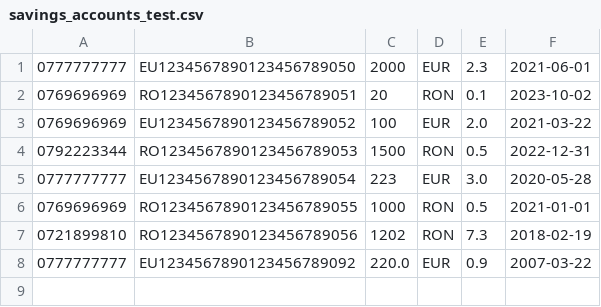
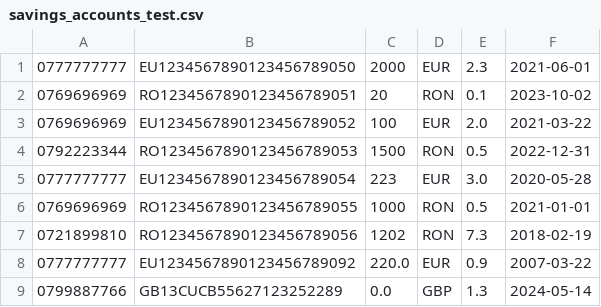
Before and after one commit to leviaici/cashedUpCoon, a CSV file: INTELLIJ/cashedUpCoon/src/main/resources/savings_accounts_test.csv, drawn as a sheet; the diff names each change by its address in the sheet, - before the commit and + after, or states it on an @@ line.

```diff
--- a/INTELLIJ/cashedUpCoon/src/main/resources/savings_accounts_test.csv
+++ b/INTELLIJ/cashedUpCoon/src/main/resources/savings_accounts_test.csv
+row 9: 0799887766 | GB13CUCB55627123252289 | 0.0 | GBP | 1.3 | 2024-05-14
```
Also changed, not shown: INTELLIJ/cashedUpCoon/src/main/resources/accounts_test.csv, INTELLIJ/cashedUpCoon/src/main/resources/clients_test.csv, 4 other files.
